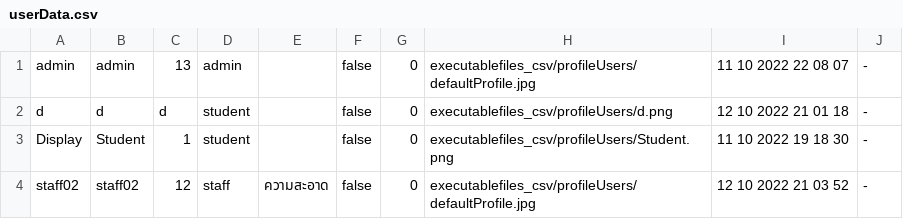
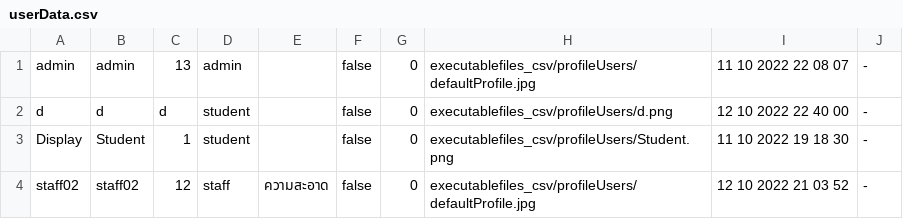
Before and after one commit to atitaya03/project_java_piao, a CSV file: executablefiles_csv/csv/userData.csv, drawn as a sheet.

```diff
--- a/executablefiles_csv/csv/userData.csv
+++ b/executablefiles_csv/csv/userData.csv
@@ -1,3 +1,3 @@
 admin,admin,13,admin,,false,0,executablefiles_csv/profileUsers/defaultProfile.jpg,11 10 2022 22 08 07,-
-d,d,d,student,,false,0,executablefiles_csv/profileUsers/d.png,12 10 2022 21 01 18,-
+d,d,d,student,,false,0,executablefiles_csv/profileUsers/d.png,12 10 2022 22 40 00,-
 Display,Student,1,student,,false,0,executablefiles_csv/profileUsers/Student.png,11 10 2022 19 18 30,-
```
Also changed, not shown: 4 other files.
